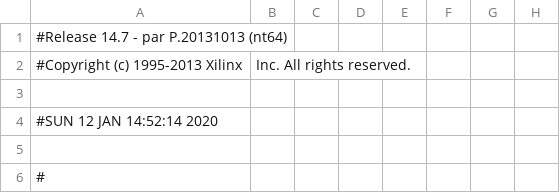
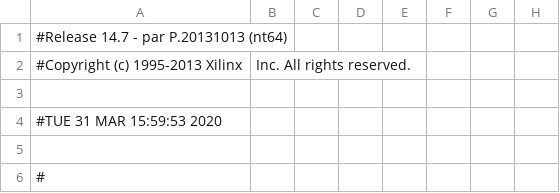
Before and after one commit to UkatIhsoh/Measurement_part, a CSV file: Measurement_pad.csv, drawn as a sheet; only a part is shown; the diff names each change by its address in the sheet, - before the commit and + after, or states it on an @@ line.

```diff
--- a/Measurement_pad.csv
+++ b/Measurement_pad.csv
-A4: #SUN 12 JAN 14:52:14 2020
+A4: #TUE 31 MAR 15:59:53 2020
```
Also changed, not shown: 41 other files.
